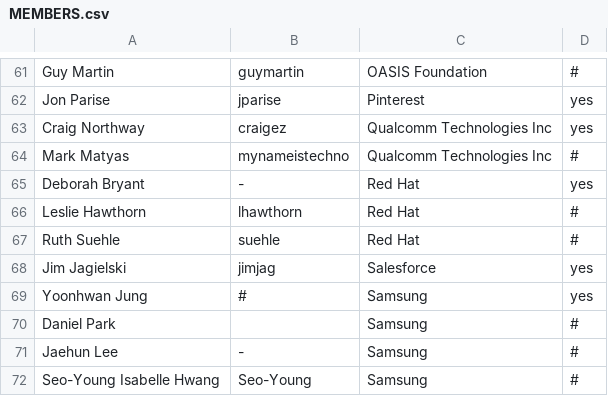
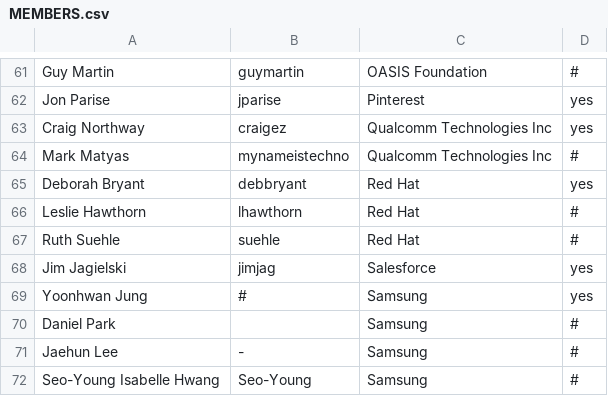
Before and after one commit to todogroup/governance, a CSV file: MEMBERS.csv, drawn as a sheet; only a part is shown, gaps mark what is left out.

Commit message:
update deborah gh handle

```diff
--- a/MEMBERS.csv
+++ b/MEMBERS.csv
@@ -64,3 +64,3 @@ Craig Northway,craigez,Qualcomm Technologies Inc,yes
 Mark Matyas,mynameistechno,Qualcomm Technologies Inc,#
-Deborah Bryant,-,Red Hat,yes
+Deborah Bryant,debbryant,Red Hat,yes
 Leslie Hawthorn,lhawthorn,Red Hat,#
```
